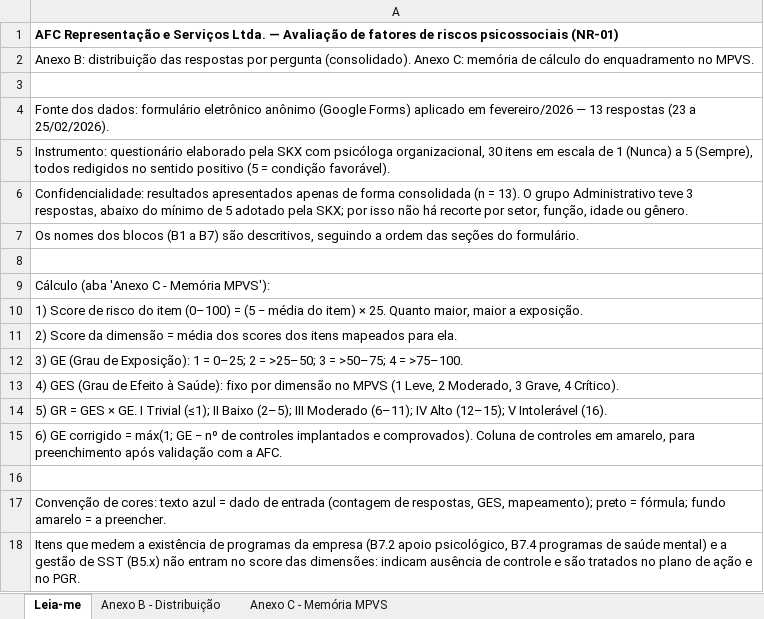
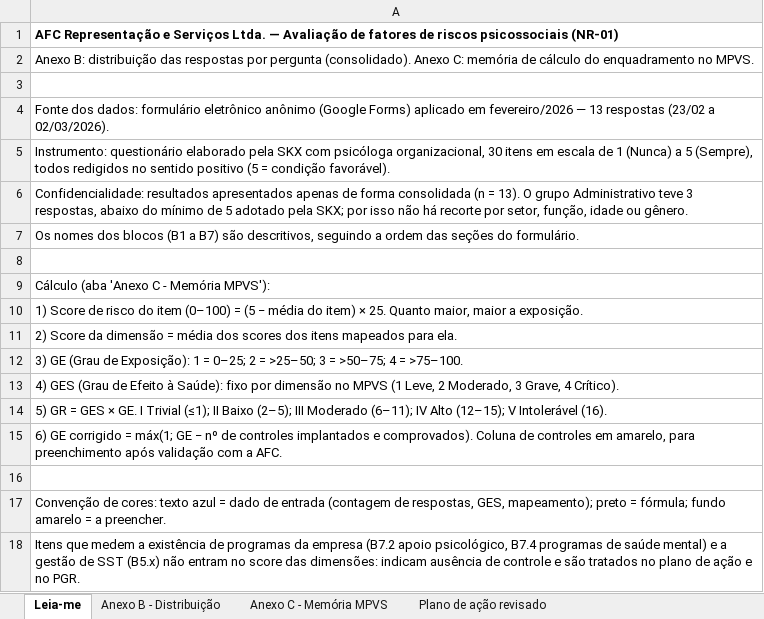
Before and after one commit to marcospaulovelasquesskx-stack/git-hub, an Excel workbook: entregas/Anexos-B-C-AFC-resultados-e-memoria-de-calculo.xlsx, sheet Leia-me, drawn as a sheet; values as stored, in another font and other column widths than the file's, no borders; the diff names each change by its address in the sheet, - before the commit and + after, or states it on an @@ line.

```diff
--- a/entregas/Anexos-B-C-AFC-resultados-e-memoria-de-calculo.xlsx (sheet Leia-me)
+++ b/entregas/Anexos-B-C-AFC-resultados-e-memoria-de-calculo.xlsx (sheet Leia-me)
+sheet tab: Plano de ação revisado
-A4: …13 respostas (23 a 25/02/2026).
+A4: …13 respostas (23/02 a 02/03/2026).
```
Also changed, not shown: 2 other files.
